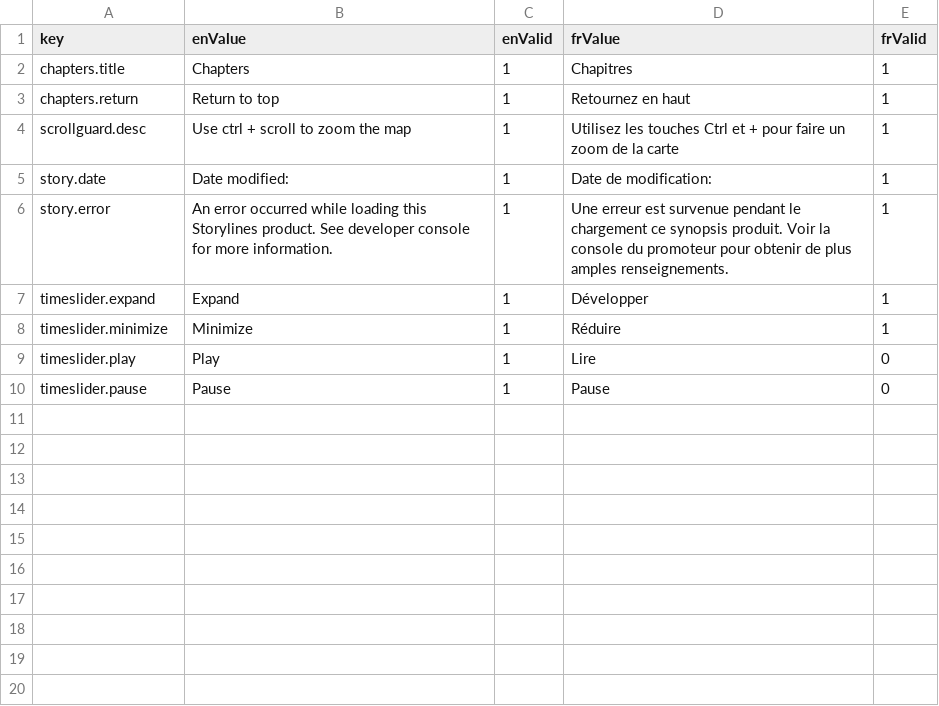
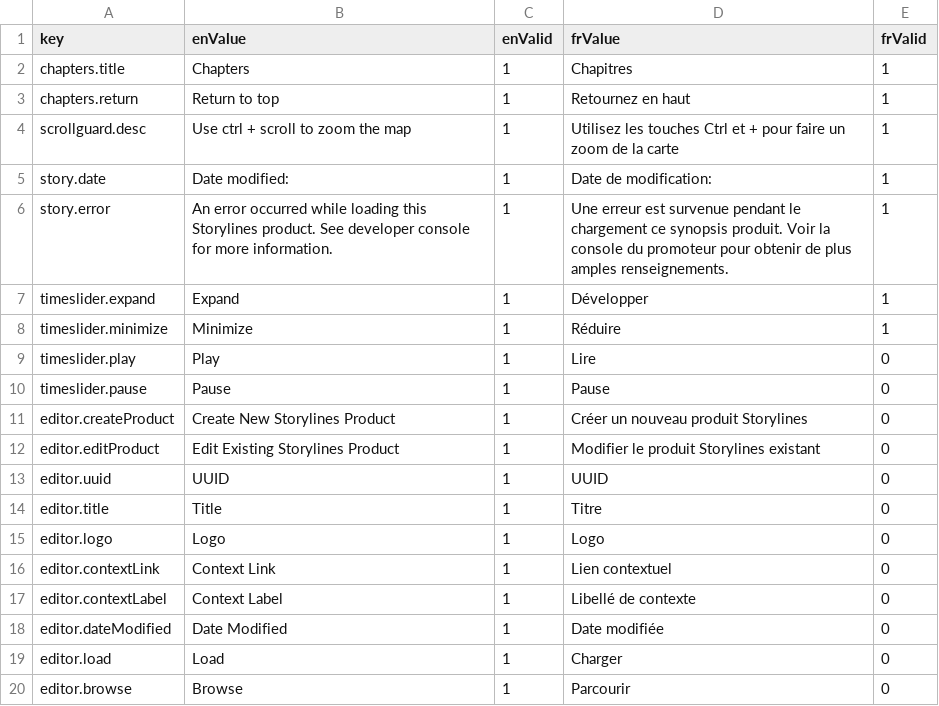
Before and after one commit to ramp4-pcar4/storylines-editor, a CSV file: src/lang/lang.csv, drawn as a sheet.

Commit message:
create basic editor page, load data from config given UUID

```diff
--- a/src/lang/lang.csv
+++ b/src/lang/lang.csv
@@ -10 +10,11 @@ timeslider.play,Play,1,Lire,0
 timeslider.pause,Pause,1,Pause,0
+editor.createProduct,Create New Storylines Product,1,Créer un nouveau produit Storylines,0
+editor.editProduct,Edit Existing Storylines Product,1,Modifier le produit Storylines existant,0
+editor.uuid,UUID,1,UUID,0
+editor.title,Title,1,Titre,0
+editor.logo,Logo,1,Logo,0
+editor.contextLink,Context Link,1,Lien contextuel,0
+editor.contextLabel,Context Label,1,Libellé de contexte,0
+editor.dateModified,Date Modified,1,Date modifiée,0
+editor.load,Load,1,Charger,0
+editor.browse,Browse,1,Parcourir,0
```
Also changed, not shown: 4 other files.
